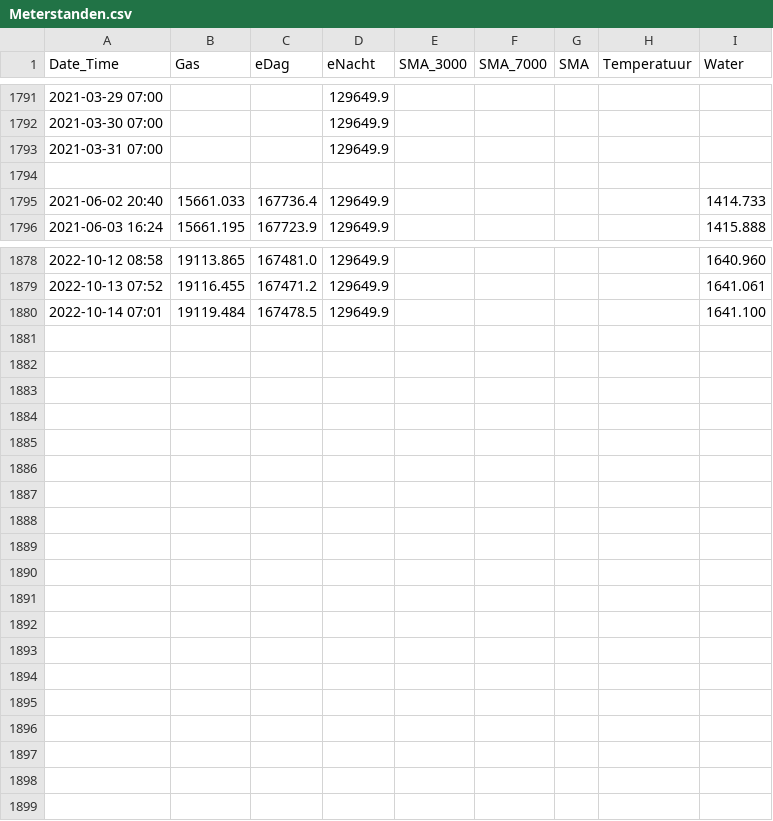
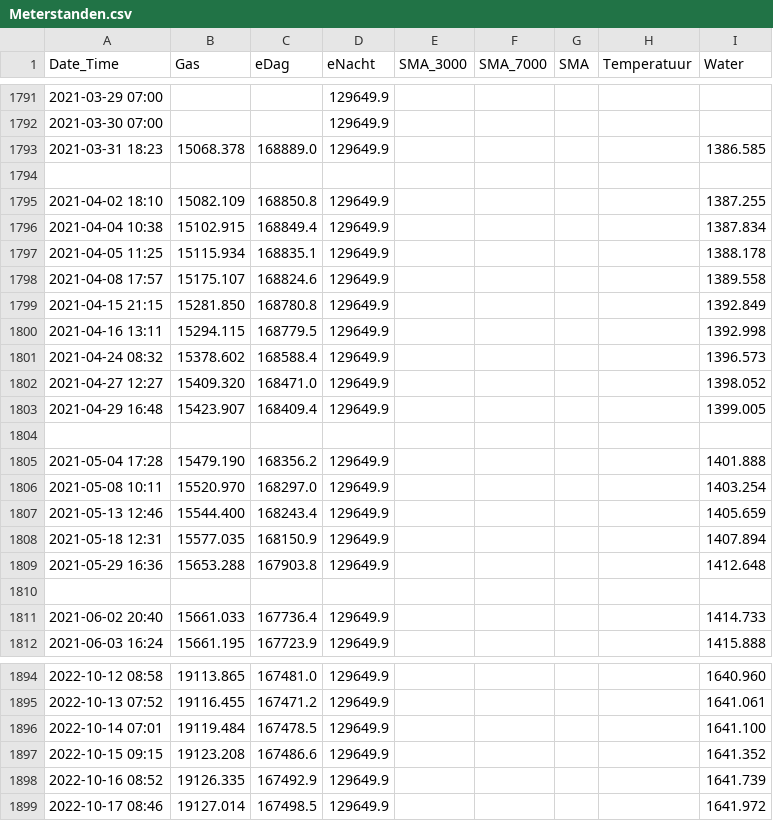
Before and after one commit to rhuygen/Meterstanden, a CSV file: Data/Meterstanden.csv, drawn as a sheet; only a part is shown, gaps mark what is left out; addresses are those after the commit; the diff covers the shown part only; the diff names each change by its address in the sheet, - before the commit and + after, or states it on an @@ line.

```diff
--- a/Data/Meterstanden.csv
+++ b/Data/Meterstanden.csv
+row 1793: 2021-03-31 18:23 | 15068.378 | 168889.0 | 129649.9 |  |  |  |  | 1386.585
-row 1794: 2021-03-31 07:00 |  |  | 129649.9
+row 1794: (empty)
+row 1795: 2021-04-02 18:10 | 15082.109 | 168850.8 | 129649.9 |  |  |  |  | 1387.255
+row 1796: 2021-04-04 10:38 | 15102.915 | 168849.4 | 129649.9 |  |  |  |  | 1387.834
+row 1797: 2021-04-05 11:25 | 15115.934 | 168835.1 | 129649.9 |  |  |  |  | 1388.178
+row 1798: 2021-04-08 17:57 | 15175.107 | 168824.6 | 129649.9 |  |  |  |  | 1389.558
+row 1799: 2021-04-15 21:15 | 15281.850 | 168780.8 | 129649.9 |  |  |  |  | 1392.849
+row 1800: 2021-04-16 13:11 | 15294.115 | 168779.5 | 129649.9 |  |  |  |  | 1392.998
+row 1801: 2021-04-24 08:32 | 15378.602 | 168588.4 | 129649.9 |  |  |  |  | 1396.573
+row 1802: 2021-04-27 12:27 | 15409.320 | 168471.0 | 129649.9 |  |  |  |  | 1398.052
+row 1803: 2021-04-29 16:48 | 15423.907 | 168409.4 | 129649.9 |  |  |  |  | 1399.005
+row 1804: (empty)
+row 1805: 2021-05-04 17:28 | 15479.190 | 168356.2 | 129649.9 |  |  |  |  | 1401.888
+row 1806: 2021-05-08 10:11 | 15520.970 | 168297.0 | 129649.9 |  |  |  |  | 1403.254
+row 1807: 2021-05-13 12:46 | 15544.400 | 168243.4 | 129649.9 |  |  |  |  | 1405.659
+row 1808: 2021-05-18 12:31 | 15577.035 | 168150.9 | 129649.9 |  |  |  |  | 1407.894
+row 1809: 2021-05-29 16:36 | 15653.288 | 167903.8 | 129649.9 |  |  |  |  | 1412.648
+row 1897: 2022-10-15 09:15 | 19123.208 | 167486.6 | 129649.9 |  |  |  |  | 1641.352
+row 1898: 2022-10-16 08:52 | 19126.335 | 167492.9 | 129649.9 |  |  |  |  | 1641.739
+row 1899: 2022-10-17 08:46 | 19127.014 | 167498.5 | 129649.9 |  |  |  |  | 1641.972
```
Also changed, not shown: 8 added rows and 8 removed rows elsewhere in this file, 1 other file.
